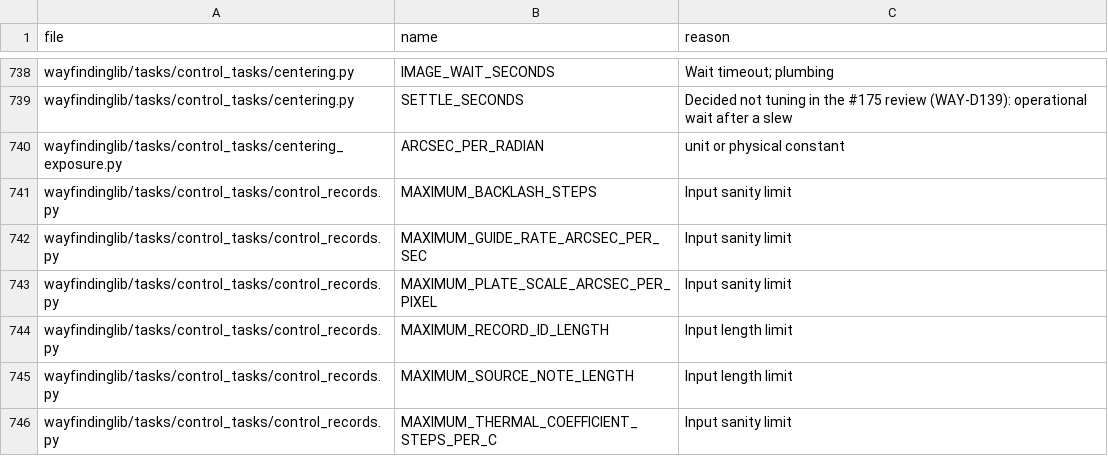
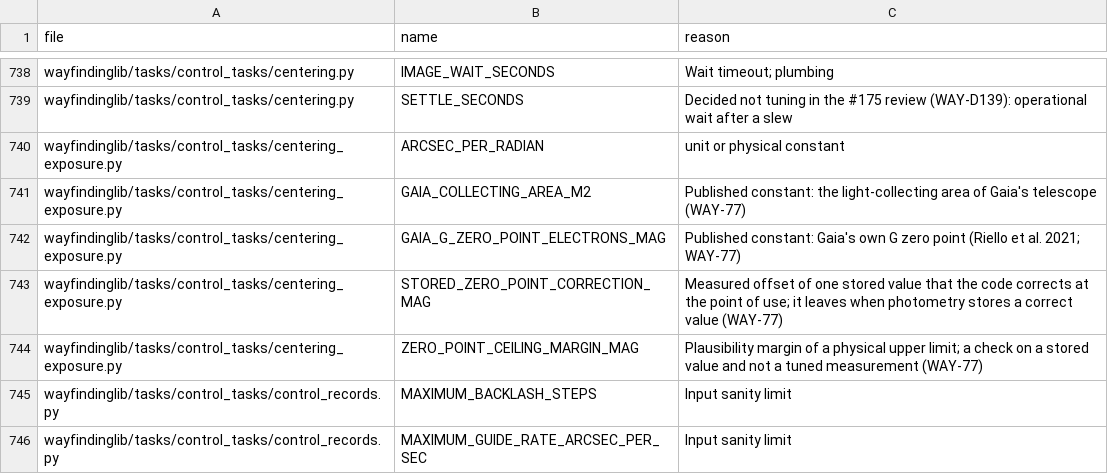
Before and after one commit to m1chae2/astrometrics, a CSV file: build/documentation/parameter_inventory/not_tuning.csv, drawn as a sheet; only a part is shown, gaps mark what is left out; the shorter side is filled out with more unchanged rows; the diff names each change by its address in the sheet, - before the commit and + after, or states it on an @@ line.

```diff
--- a/build/documentation/parameter_inventory/not_tuning.csv
+++ b/build/documentation/parameter_inventory/not_tuning.csv
+row 741: wayfindinglib/tasks/control_tasks/centering_exposure.py | GAIA_COLLECTING_AREA_M2 | Published constant: the light-collecting area of Gaia's telescope (WAY-77)
+row 742: wayfindinglib/tasks/control_tasks/centering_exposure.py | GAIA_G_ZERO_POINT_ELECTRONS_MAG | Published constant: Gaia's own G zero point (Riello et al. 2021; WAY-77)
+row 743: wayfindinglib/tasks/control_tasks/centering_exposure.py | STORED_ZERO_POINT_CORRECTION_MAG | Measured offset of one stored value that the code corrects at the point of use; it leaves when photometry stores a correct value (WAY-77)
+row 744: wayfindinglib/tasks/control_tasks/centering_exposure.py | ZERO_POINT_CEILING_MARGIN_MAG | Plausibility margin of a physical upper limit; a check on a stored value and not a tuned measurement (WAY-77)
```
Also changed, not shown: build/documentation/parameter_inventory/automatic_not_measured.csv, 15 other files.
